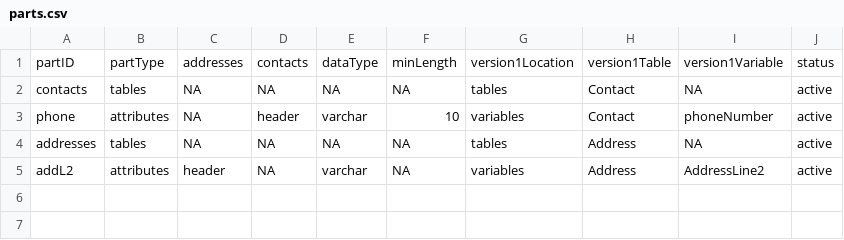
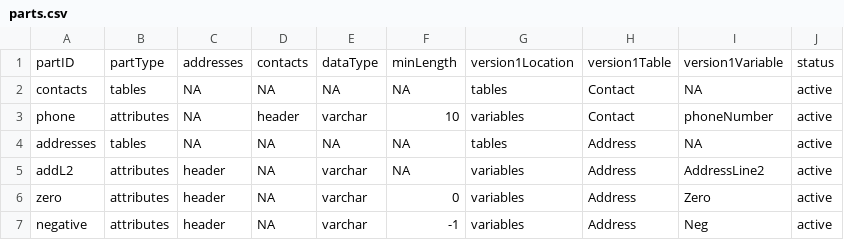
Before and after one commit to Big-Life-Lab/PHES-ODM-Validation, a CSV file: assets/validation-rules/less-than-min-length/parts.csv, drawn as a sheet.

Commit message:
fix zero values being ignored

```diff
--- a/assets/validation-rules/less-than-min-length/parts.csv
+++ b/assets/validation-rules/less-than-min-length/parts.csv
@@ -5 +5,3 @@ addresses,tables,NA,NA,NA,NA,tables,Address,NA,active
 addL2,attributes,header,NA,varchar,NA,variables,Address,AddressLine2,active
+zero,attributes,header,NA,varchar,0,variables,Address,Zero,active
+negative,attributes,header,NA,varchar,-1,variables,Address,Neg,active
```
Also changed, not shown: 5 other files.
